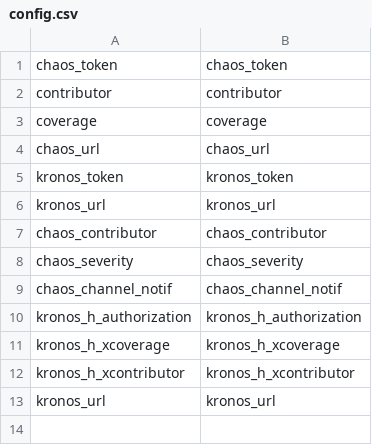
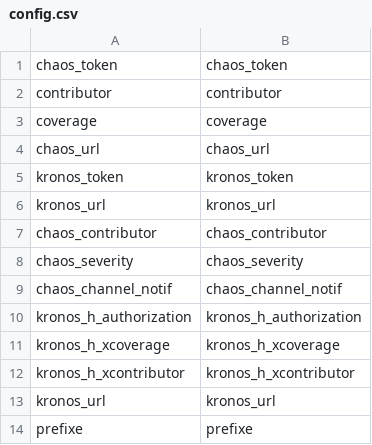
Before and after one commit to Msaglier/Outils_QA, a CSV file: Kronos_injector/config/config.csv, drawn as a sheet; the diff names each change by its address in the sheet, - before the commit and + after, or states it on an @@ line.

Commit message:
Update config.csv

```diff
--- a/Kronos_injector/config/config.csv
+++ b/Kronos_injector/config/config.csv
+row 14: prefixe | prefixe
```
